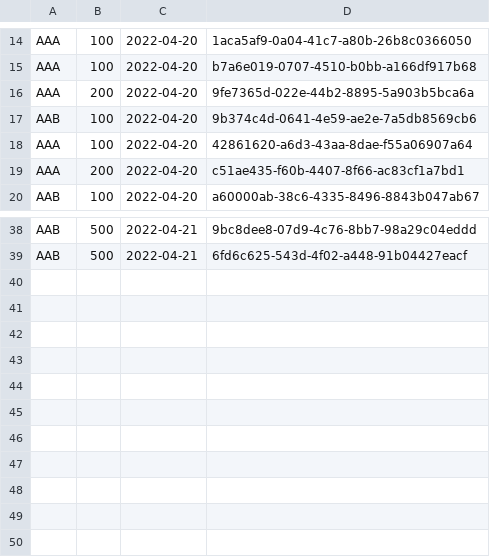
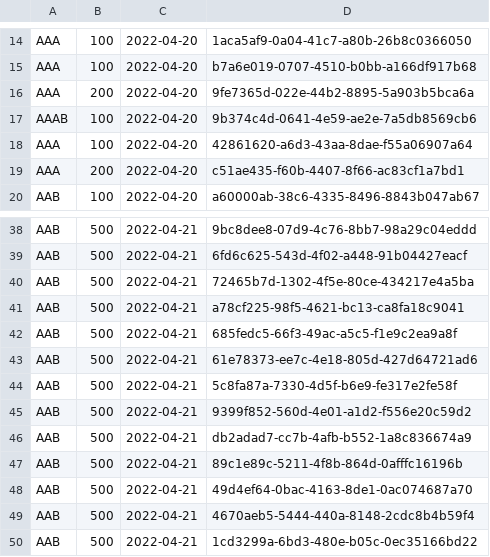
Before and after one commit to wise1ight/tetris, a CSV file: src/main/java/org/teamseven/tetris/score/test.csv, drawn as a sheet; only a part is shown, gaps mark what is left out.

```diff
--- a/src/main/java/org/teamseven/tetris/score/test.csv
+++ b/src/main/java/org/teamseven/tetris/score/test.csv
@@ -16,3 +16,3 @@
 "AAA","200","2022-04-20","9fe7365d-022e-44b2-8895-5a903b5bca6a"
-"AAB","100","2022-04-20","9b374c4d-0641-4e59-ae2e-7a5db8569cb6"
+"AAAB","100","2022-04-20","9b374c4d-0641-4e59-ae2e-7a5db8569cb6"
 "AAA","100","2022-04-20","42861620-a6d3-43aa-8dae-f55a06907a64"
@@ -39 +39,12 @@
 "AAB","500","2022-04-21","6fd6c625-543d-4f02-a448-91b04427eacf"
+"AAB","500","2022-04-21","72465b7d-1302-4f5e-80ce-434217e4a5ba"
+"AAB","500","2022-04-21","a78cf225-98f5-4621-bc13-ca8fa18c9041"
+"AAB","500","2022-04-21","685fedc5-66f3-49ac-a5c5-f1e9c2ea9a8f"
+"AAB","500","2022-04-21","61e78373-ee7c-4e18-805d-427d64721ad6"
+"AAB","500","2022-04-21","5c8fa87a-7330-4d5f-b6e9-fe317e2fe58f"
+"AAB","500","2022-04-21","9399f852-560d-4e01-a1d2-f556e20c59d2"
+"AAB","500","2022-04-21","db2adad7-cc7b-4afb-b552-1a8c836674a9"
+"AAB","500","2022-04-21","89c1e89c-5211-4f8b-864d-0afffc16196b"
+"AAB","500","2022-04-21","49d4ef64-0bac-4163-8de1-0ac074687a70"
+"AAB","500","2022-04-21","4670aeb5-5444-440a-8148-2cdc8b4b59f4"
+"AAB","500","2022-04-21","1cd3299a-6bd3-480e-b05c-0ec35166bd22"
```
Also changed, not shown: 1 other file.
